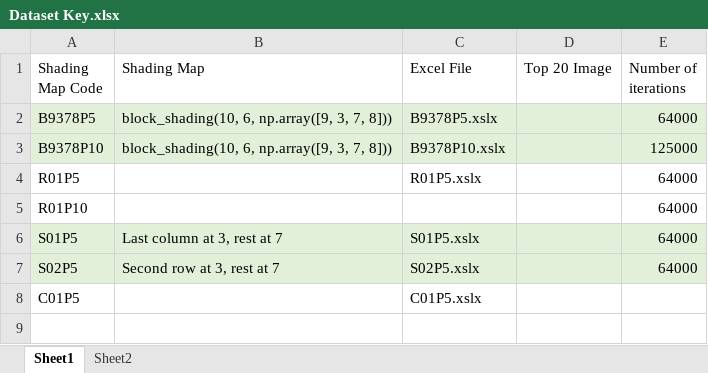
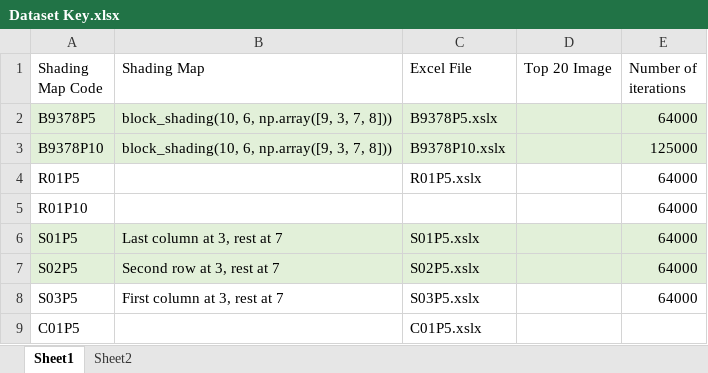
Before and after one commit to martyr37/reconfigurable-solar-cells, an Excel workbook: Dataset Key.xlsx, sheet Sheet1, drawn as a sheet; values as stored, in another font and other column widths than the file's, no borders; charts and pictures not drawn; the diff names each change by its address in the sheet, - before the commit and + after, or states it on an @@ line.

Commit message:
Update Dataset Key.xlsx

```diff
--- a/Dataset Key.xlsx (sheet Sheet1)
+++ b/Dataset Key.xlsx (sheet Sheet1)
+row 8: S03P5 | First column at 3, rest at 7 | S03P5.xslx |  | 64000
```
Also changed, not shown: charts or pictures.
